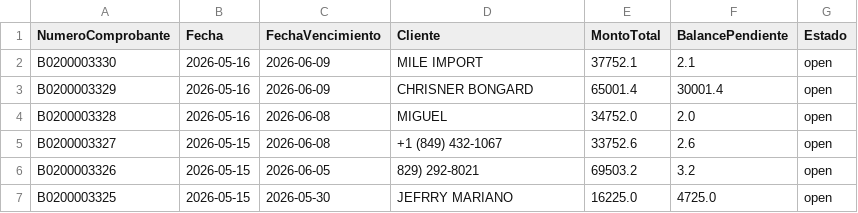
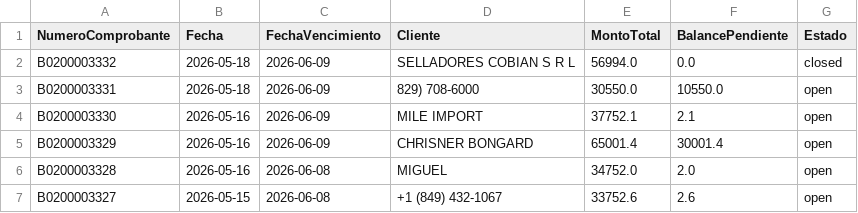
Before and after one commit to Osiris-14/reporte-cxc-alegra, a CSV file: cxc_Cuentasporcobrar.csv, drawn as a sheet; only a part is shown; the shorter side is filled out with more unchanged rows.

```diff
--- a/cxc_Cuentasporcobrar.csv
+++ b/cxc_Cuentasporcobrar.csv
@@ -1,2 +1,4 @@
 NumeroComprobante,Fecha,FechaVencimiento,Cliente,MontoTotal,BalancePendiente,Estado
+B0200003332,2026-05-18,2026-06-09,SELLADORES COBIAN S R L,56994.0,0.0,closed
+B0200003331,2026-05-18,2026-06-09,829) 708-6000,30550.0,10550.0,open
 B0200003330,2026-05-16,2026-06-09,MILE IMPORT,37752.1,2.1,open
```
